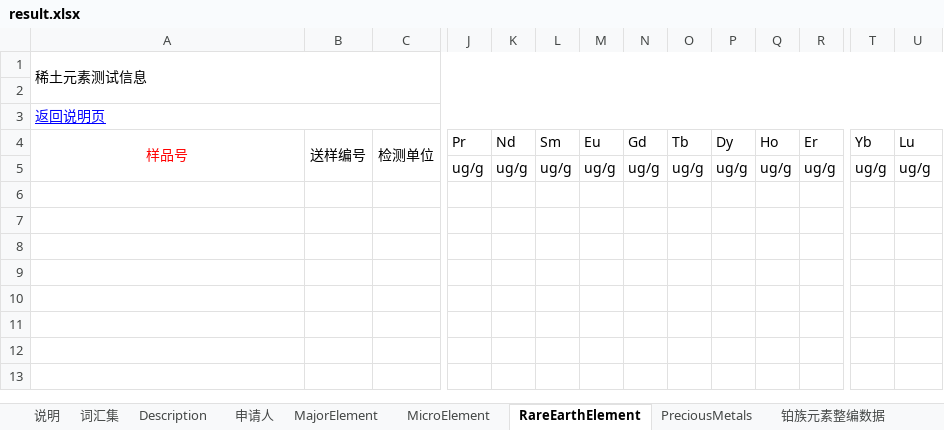
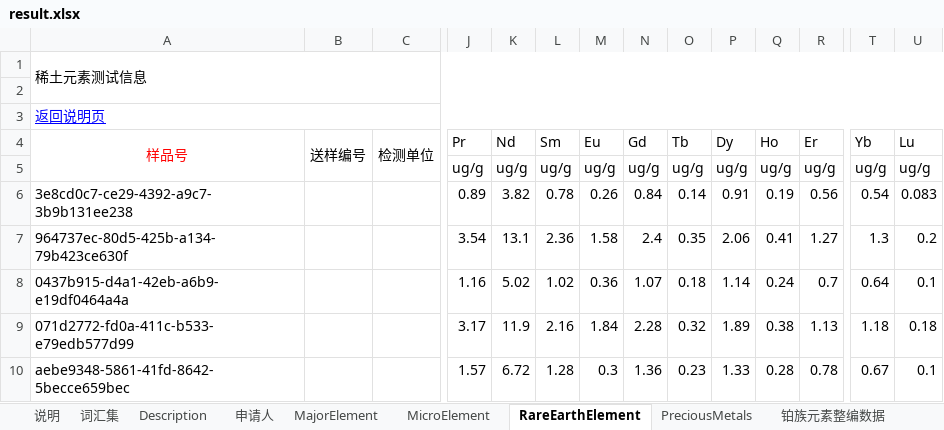
Before and after one commit to TengLongH/MetaMapping, an Excel workbook: tree/sys/result.xlsx, sheet RareEarthElement, drawn as a sheet; only a part is shown, gaps mark what is left out; values as stored, in another font and other column widths than the file's, no borders; rows hold the shown columns only; the diff names each change by its address in the sheet, - before the commit and + after, or states it on an @@ line.

Commit message:
修改：sheet节点添加了title和data属性，可以读出文件里的标题和单位 不足：单位没有写进模板，没有处理对应到extra的数据，语言

```diff
--- a/tree/sys/result.xlsx (sheet RareEarthElement)
+++ b/tree/sys/result.xlsx (sheet RareEarthElement)
+row 6: 3e8cd0c7-ce29-4392-a9c7-3b9b131ee238 |  |  | 0.89 | 3.82 | 0.78 | 0.26 | 0.84 | 0.14 | 0.91 | 0.19 | 0.56 | 0.54 | 0.083
+row 7: 964737ec-80d5-425b-a134-79b423ce630f |  |  | 3.54 | 13.1 | 2.36 | 1.58 | 2.4 | 0.35 | 2.06 | 0.41 | 1.27 | 1.3 | 0.2
+row 8: 0437b915-d4a1-42eb-a6b9-e19df0464a4a |  |  | 1.16 | 5.02 | 1.02 | 0.36 | 1.07 | 0.18 | 1.14 | 0.24 | 0.7 | 0.64 | 0.1
+row 9: 071d2772-fd0a-411c-b533-e79edb577d99 |  |  | 3.17 | 11.9 | 2.16 | 1.84 | 2.28 | 0.32 | 1.89 | 0.38 | 1.13 | 1.18 | 0.18
+row 10: aebe9348-5861-41fd-8642-5becce659bec |  |  | 1.57 | 6.72 | 1.28 | 0.3 | 1.36 | 0.23 | 1.33 | 0.28 | 0.78 | 0.67 | 0.1
```
Also changed, not shown: sheet MicroElement, sheet MajorElement, sheet Description, tree/sys/template.xlsx, 21 other files.
